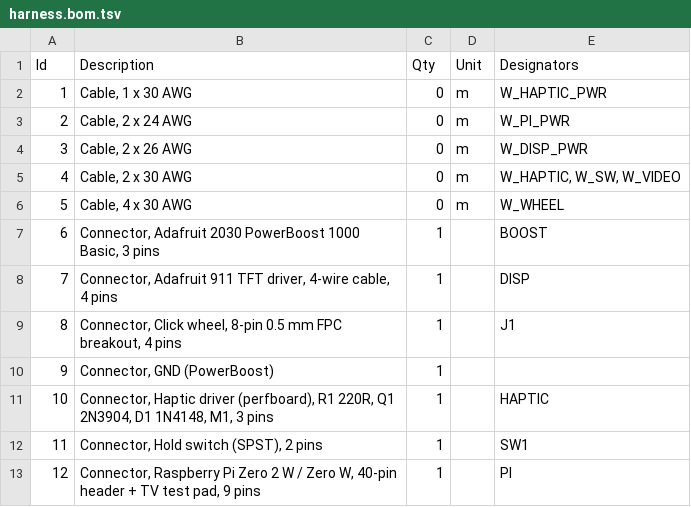
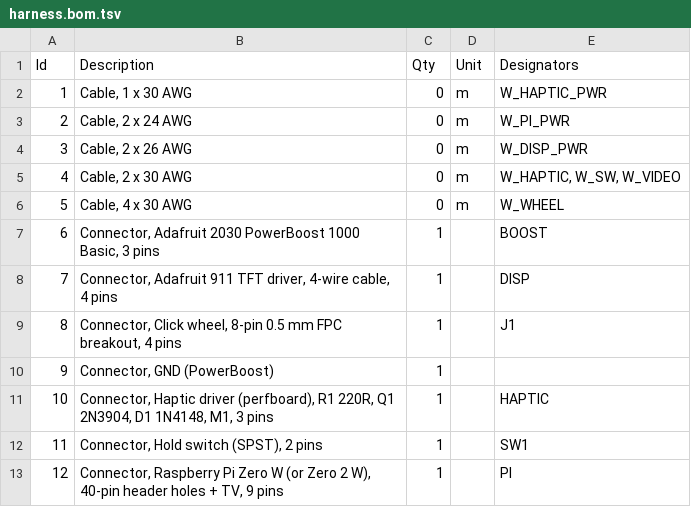
Before and after one commit to trystendsmyth/retro-ipod-spotify-revival, a TSV file: docs/wiring/harness.bom.tsv, drawn as a sheet.

Commit message:
Rename to retro-ipod-spotify-revival; guide targets Pi Zero W (Zero 2 W alternative)
- all repo/Pages URLs and config markers use retro-ipod-spotify-revival
- guide builds on a Pi Zero W with 32-bit OS; Zero 2 W differences called out
- desk testing happens on the Zero itself, no separate bench Pi
- schematics/harness relabelled Zero W first; TV-hole polarity sourced

```diff
--- a/docs/wiring/harness.bom.tsv
+++ b/docs/wiring/harness.bom.tsv
@@ -12,2 +12,2 @@ Id	Description	Qty	Unit	Designators
 11	Connector, Hold switch (SPST), 2 pins	1		SW1
-12	Connector, Raspberry Pi Zero 2 W / Zero W, 40-pin header + TV test pad, 9 pins	1		PI
+12	Connector, Raspberry Pi Zero W (or Zero 2 W), 40-pin header holes + TV, 9 pins	1		PI
```
Also changed, not shown: 33 other files.
